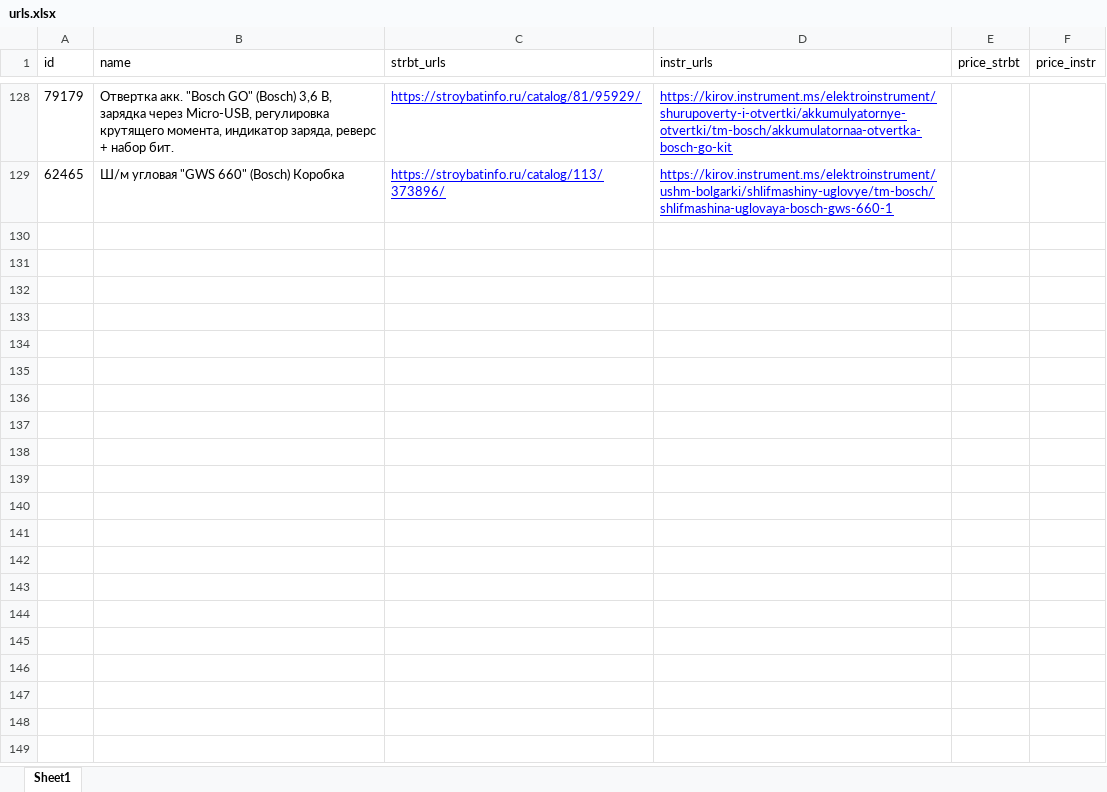
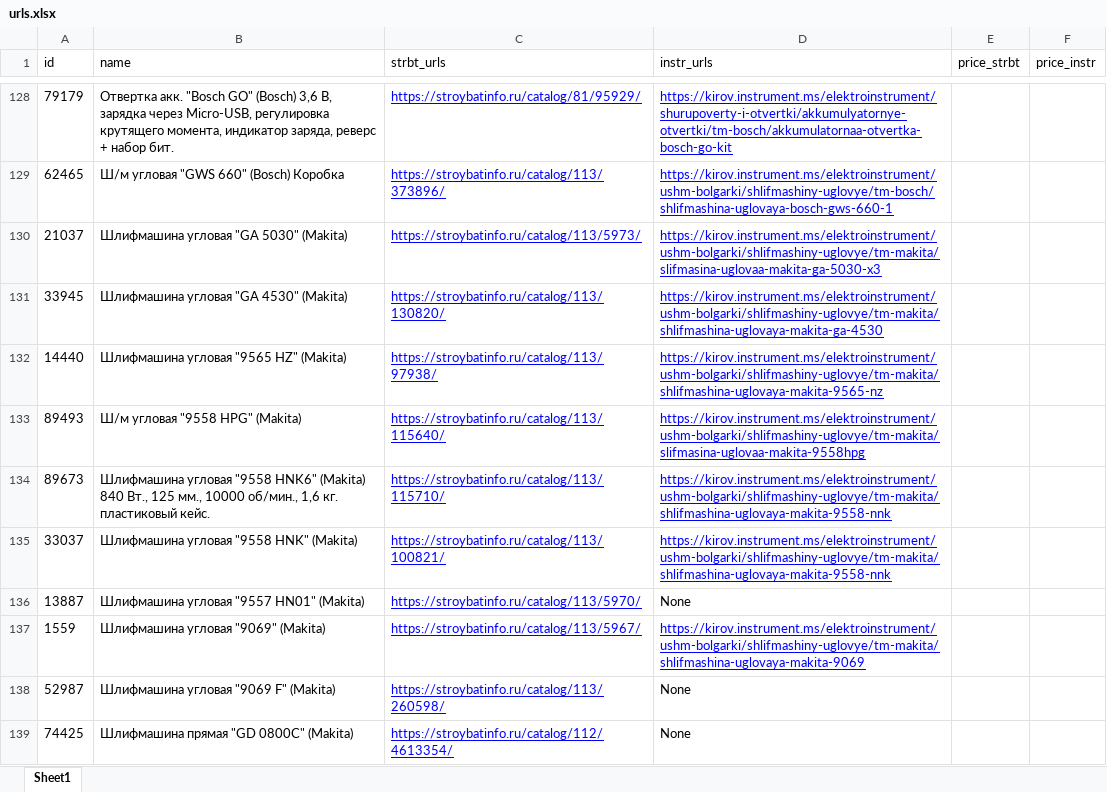
Before and after one commit to sushchikh/price_bot, an Excel workbook: urls/urls.xlsx, sheet Sheet1, drawn as a sheet; only a part is shown, gaps mark what is left out; values as stored, in another font and other column widths than the file's, no borders; the diff covers the shown part only; the diff names each change by its address in the sheet, - before the commit and + after, or states it on an @@ line.

```diff
--- a/urls/urls.xlsx (sheet Sheet1)
+++ b/urls/urls.xlsx (sheet Sheet1)
+row 130: 21037 | Шлифмашина угловая "GA 5030" (Makita) | https://stroybatinfo.ru/catalog/113/5973/ | https://kirov.instrument.ms/elektroinstrument/ushm-bolgarki/shlifmashiny-uglovye/tm-makita/slifmasina-uglovaa-makita-ga-5030-x3
+row 131: 33945 | Шлифмашина угловая "GA 4530" (Makita) | https://stroybatinfo.ru/catalog/113/130820/ | https://kirov.instrument.ms/elektroinstrument/ushm-bolgarki/shlifmashiny-uglovye/tm-makita/shlifmashina-uglovaya-makita-ga-4530
+row 132: 14440 | Шлифмашина угловая "9565 НZ" (Makita) | https://stroybatinfo.ru/catalog/113/97938/ | https://kirov.instrument.ms/elektroinstrument/ushm-bolgarki/shlifmashiny-uglovye/tm-makita/shlifmashina-uglovaya-makita-9565-nz
+row 133: 89493 | Ш/м угловая "9558 HPG" (Makita) | https://stroybatinfo.ru/catalog/113/115640/ | https://kirov.instrument.ms/elektroinstrument/ushm-bolgarki/shlifmashiny-uglovye/tm-makita/slifmasina-uglovaa-makita-9558hpg
+row 134: 89673 | Шлифмашина угловая "9558 HNK6" (Makita) 840 Вт., 125 мм., 10000 об/мин., 1,6 кг. пластиковый кейс. | https://stroybatinfo.ru/catalog/113/115710/ | https://kirov.instrument.ms/elektroinstrument/ushm-bolgarki/shlifmashiny-uglovye/tm-makita/shlifmashina-uglovaya-makita-9558-nnk
+row 135: 33037 | Шлифмашина угловая "9558 HNK" (Makita) | https://stroybatinfo.ru/catalog/113/100821/ | https://kirov.instrument.ms/elektroinstrument/ushm-bolgarki/shlifmashiny-uglovye/tm-makita/shlifmashina-uglovaya-makita-9558-nnk
+row 136: 13887 | Шлифмашина угловая "9557 HN01" (Makita) | https://stroybatinfo.ru/catalog/113/5970/ | None
+row 137: 1559 | Шлифмашина угловая "9069" (Makita) | https://stroybatinfo.ru/catalog/113/5967/ | https://kirov.instrument.ms/elektroinstrument/ushm-bolgarki/shlifmashiny-uglovye/tm-makita/shlifmashina-uglovaya-makita-9069
+row 138: 52987 | Шлифмашина угловая "9069 F" (Makita) | https://stroybatinfo.ru/catalog/113/260598/ | None
+row 139: 74425 | Шлифмашина прямая "GD 0800C" (Makita) | https://stroybatinfo.ru/catalog/112/4613354/ | None
```
Also changed, not shown: 145 added rows and 4 edited cells elsewhere in this sheet, 3 other files.
